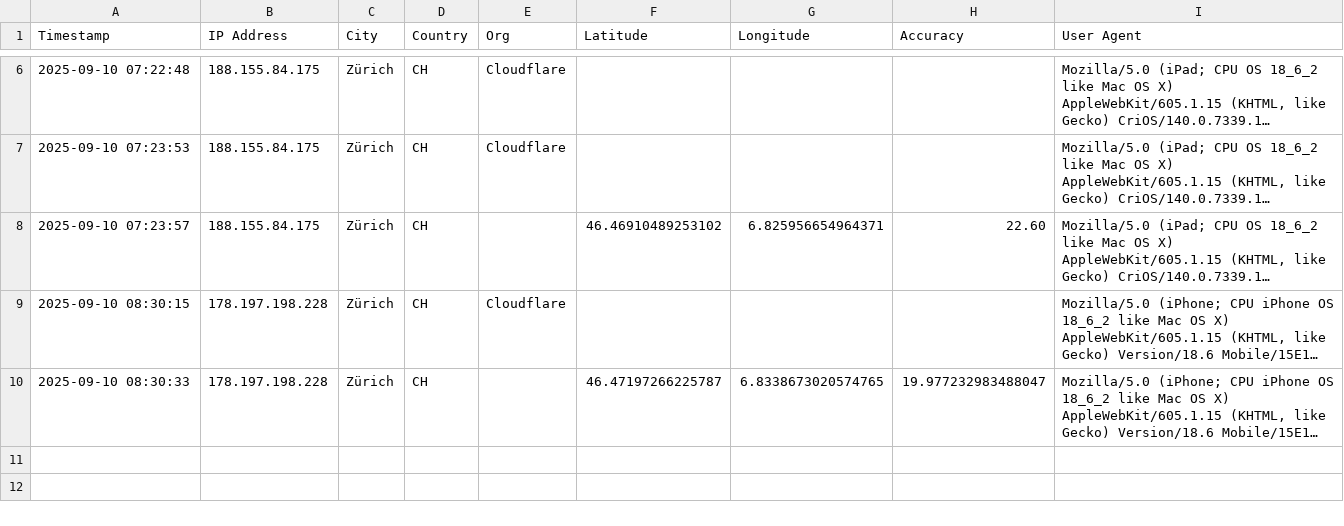
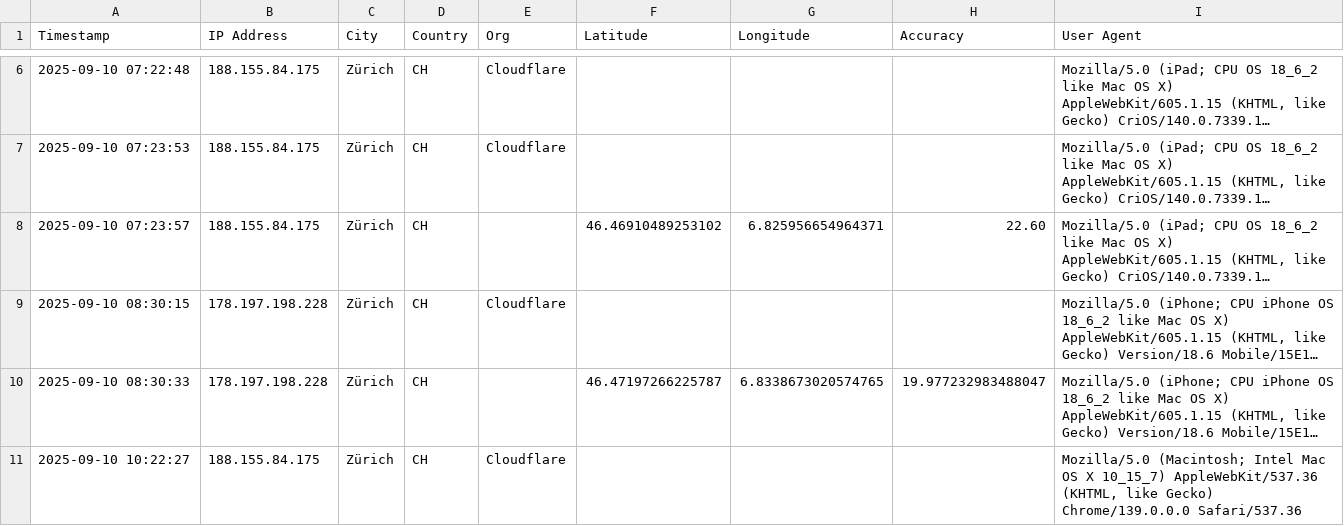
Before and after one commit to abeuchat-ch/contact, a CSV file: logs/visits.csv, drawn as a sheet; only a part is shown, gaps mark what is left out; long unchanged cells end in …; the diff names each change by its address in the sheet, - before the commit and + after, or states it on an @@ line.

Commit message:
Log visit 2025-09-10 10:22:27

```diff
--- a/logs/visits.csv
+++ b/logs/visits.csv
+row 11: 2025-09-10 10:22:27 | 188.155.84.175 | Zürich | CH | Cloudflare |  |  |  | Mozilla/5.0 (Macintosh; Intel Mac OS X 10_15_7) AppleWebKit/537.36 (KHTML, like Gecko) Chrome/139.0.0.0 Safari/537.36
```
